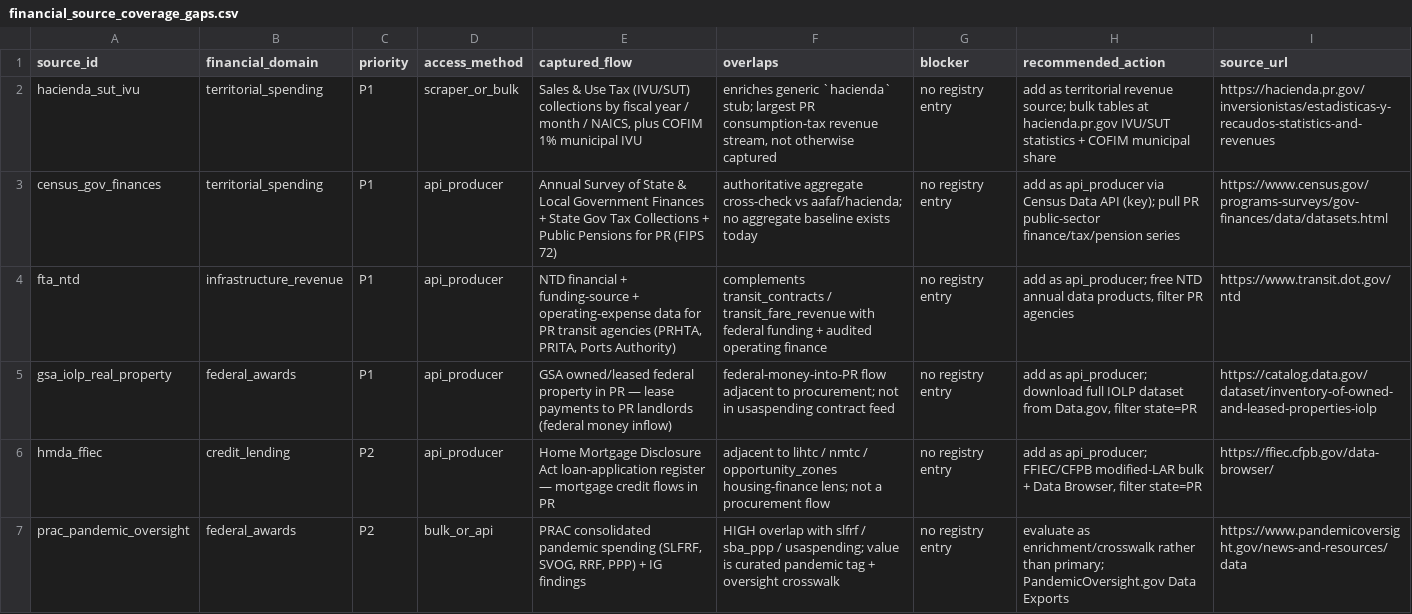
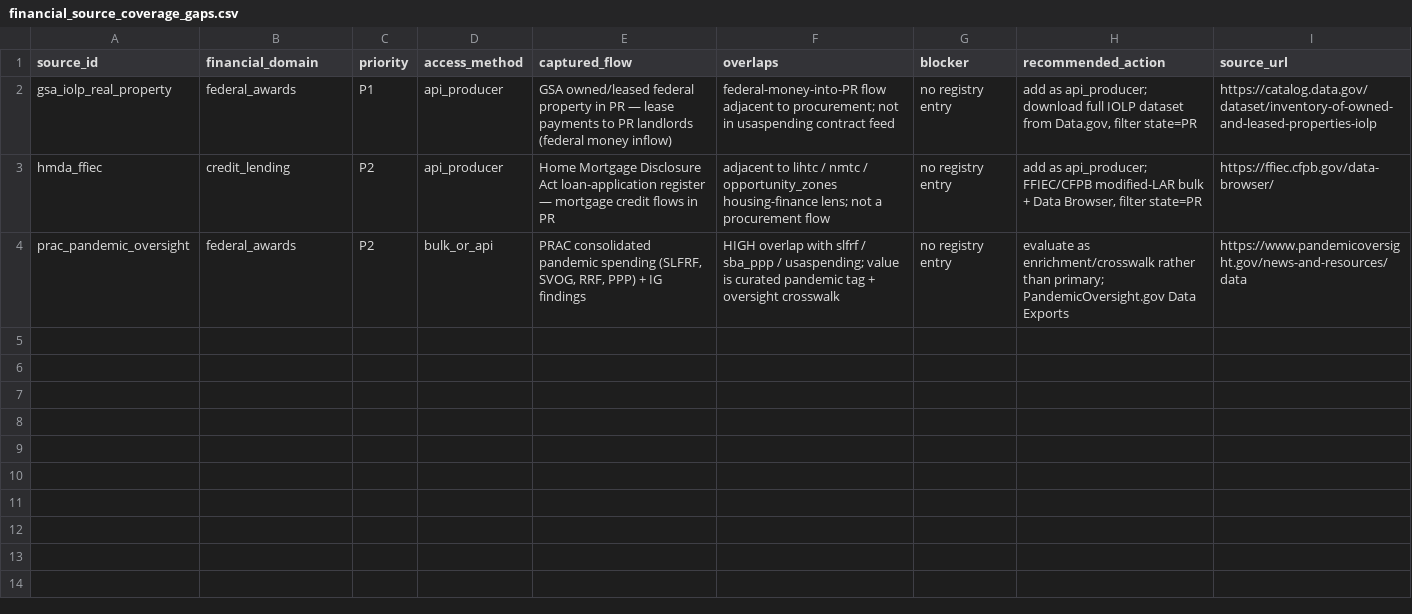
Before and after one commit to jotaele44/Contract-Sweeper, a CSV file: reports/financial_source_coverage_gaps.csv, drawn as a sheet; the diff names each change by its address in the sheet, - before the commit and + after, or states it on an @@ line.

```diff
--- a/reports/financial_source_coverage_gaps.csv
+++ b/reports/financial_source_coverage_gaps.csv
-row 2: hacienda_sut_ivu | territorial_spending | P1 | scraper_or_bulk | Sales & Use Tax (IVU/SUT) collections by fiscal year / month / NAICS, plus COFIM 1% municipal IVU | enriches generic `hacienda` stub; largest PR consumption-tax revenue stream, not otherwise captured | no registry entry | add as territorial revenue source; bulk tables at hacienda.pr.gov IVU/SUT statistics + COFIM municipal share | https://hacienda.pr.gov/inversionistas/estadisticas-y-recaudos-statistics-and-revenues
-row 3: census_gov_finances | territorial_spending | P1 | api_producer | Annual Survey of State & Local Government Finances + State Gov Tax Collections + Public Pensions for PR (FIPS 72) | authoritative aggregate cross-check vs aafaf/hacienda; no aggregate baseline exists today | no registry entry | add as api_producer via Census Data API (key); pull PR public-sector finance/tax/pension series | https://www.census.gov/programs-surveys/gov-finances/data/datasets.html
-row 4: fta_ntd | infrastructure_revenue | P1 | api_producer | NTD financial + funding-source + operating-expense data for PR transit agencies (PRHTA, PRITA, Ports Authority) | complements transit_contracts / transit_fare_revenue with federal funding + audited operating finance | no registry entry | add as api_producer; free NTD annual data products, filter PR agencies | https://www.transit.dot.gov/ntd
```
Also changed, not shown: reports/financial_source_audit.csv, reports/gap_analysis_report.csv, 25 other files.
